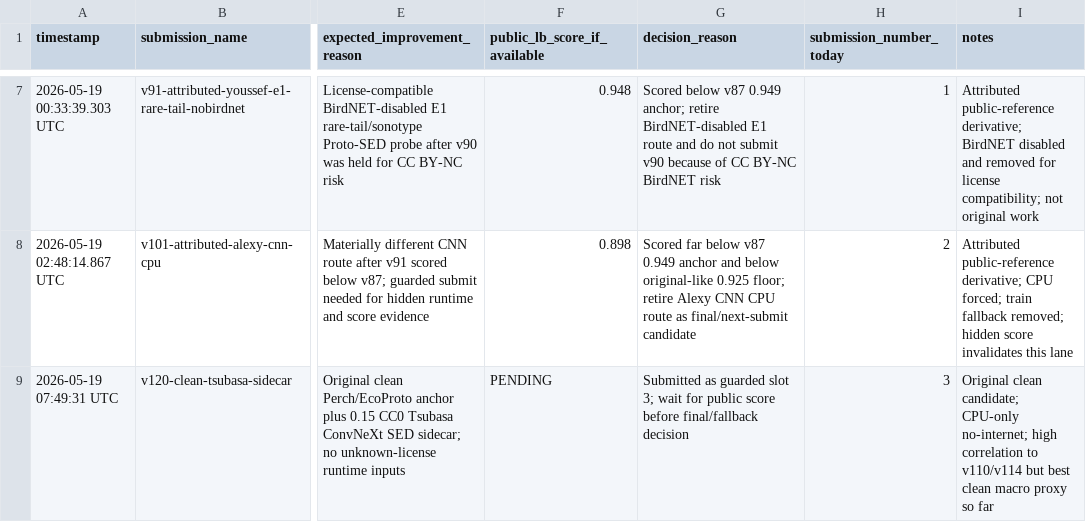
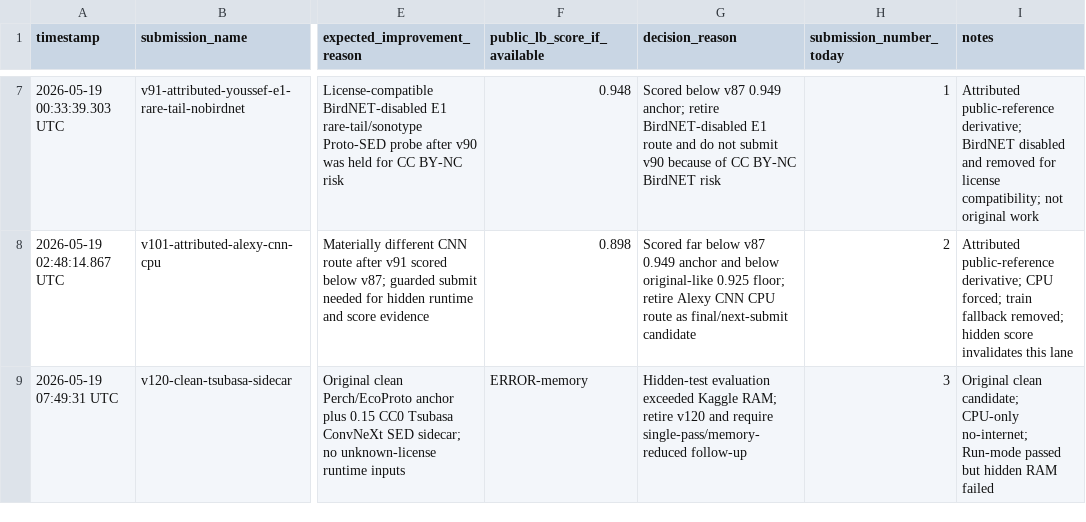
Before and after one commit to adjcjh777/vlarepo, a CSV file: working-dir/kaggle-auto/experiments/submission_ledger.csv, drawn as a sheet; only a part is shown, gaps mark what is left out; the diff names each change by its address in the sheet, - before the commit and + after, or states it on an @@ line.

```diff
--- a/working-dir/kaggle-auto/experiments/submission_ledger.csv
+++ b/working-dir/kaggle-auto/experiments/submission_ledger.csv
-F9 (public_lb_score_if_available): PENDING
+F9 (public_lb_score_if_available): ERROR-memory
-G9 (decision_reason): Submitted as guarded slot 3; wait for public score before final/fallback decision
+G9 (decision_reason): Hidden-test evaluation exceeded Kaggle RAM; retire v120 and require single-pass/memory-reduced follow-up
-I9 (notes): …CPU-only no-internet; high correlation to v110/v114 but best clean macro proxy so far
+I9 (notes): …CPU-only no-internet; Run-mode passed but hidden RAM failed
```
Also changed, not shown: 25 other files.
